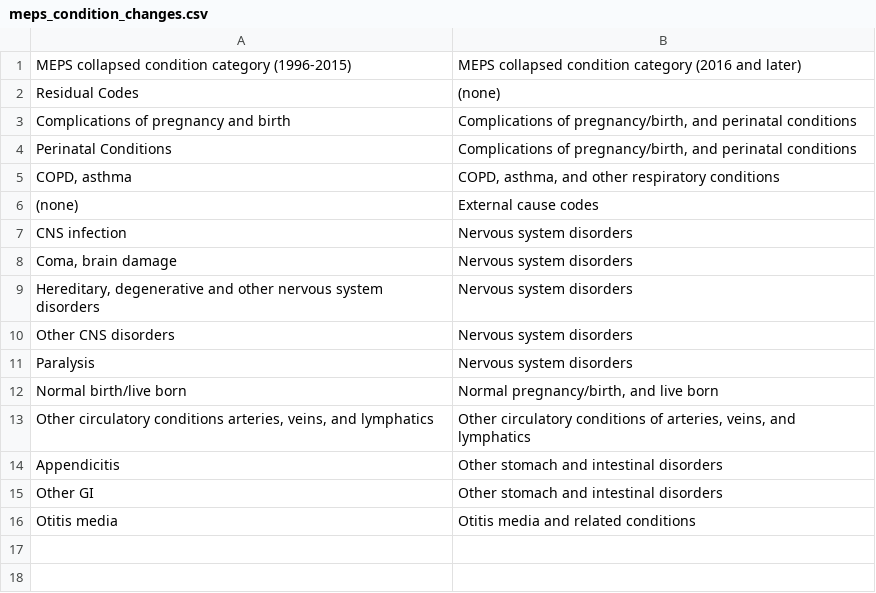
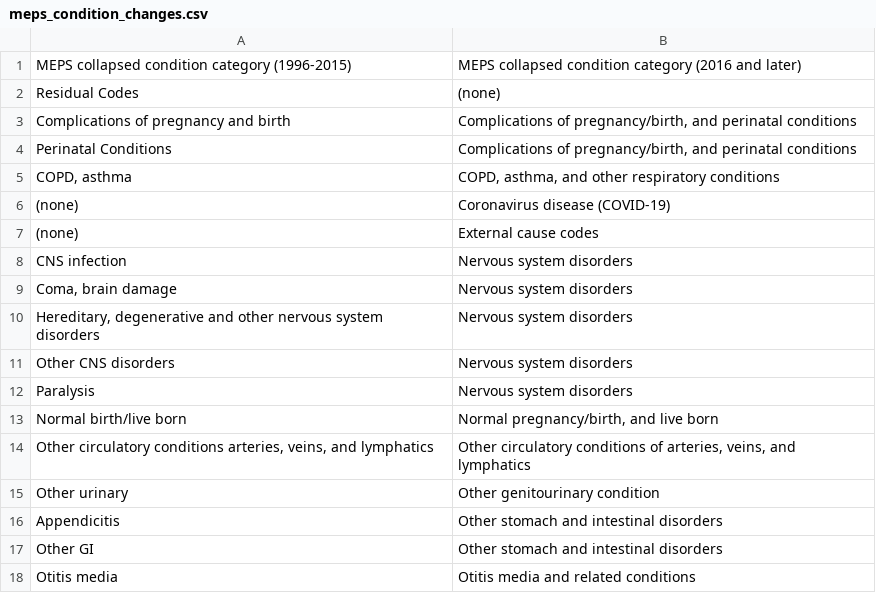
Before and after one commit to HHS-AHRQ/MEPS, a CSV file: Quick_Reference_Guides/meps_condition_changes.csv, drawn as a sheet; the diff names each change by its address in the sheet, - before the commit and + after, or states it on an @@ line.

```diff
--- a/Quick_Reference_Guides/meps_condition_changes.csv
+++ b/Quick_Reference_Guides/meps_condition_changes.csv
+row 6: (none) | Coronavirus disease (COVID-19)
+row 15: Other urinary | Other genitourinary condition
```
Also changed, not shown: Quick_Reference_Guides/meps_ccsr_conditions.csv.
